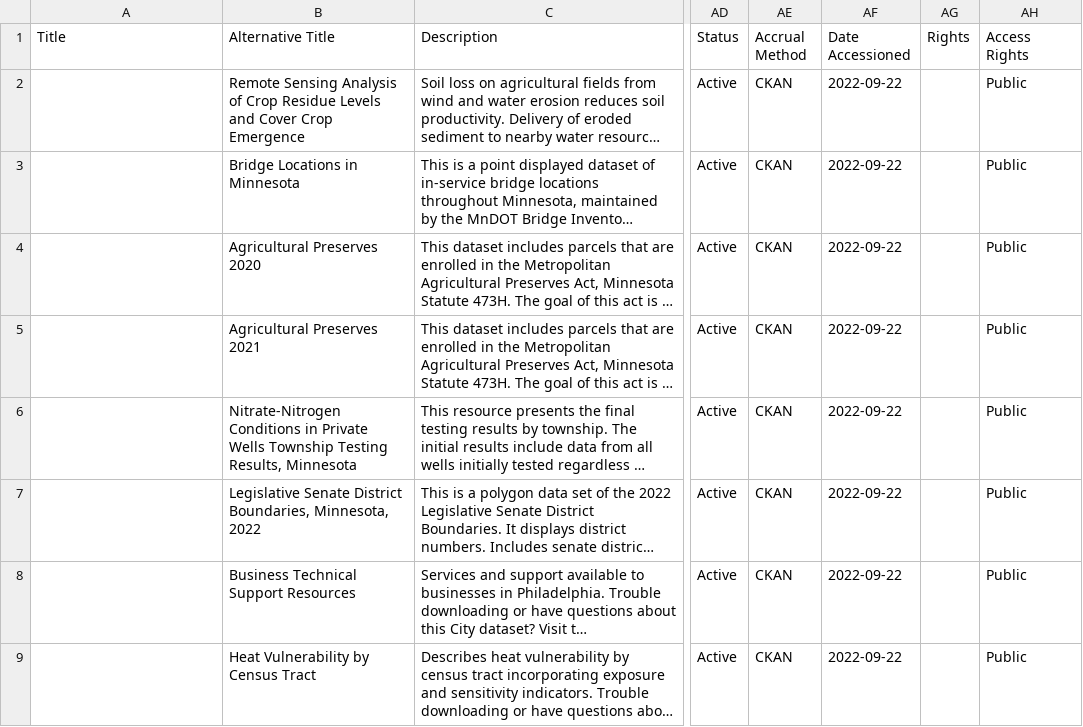
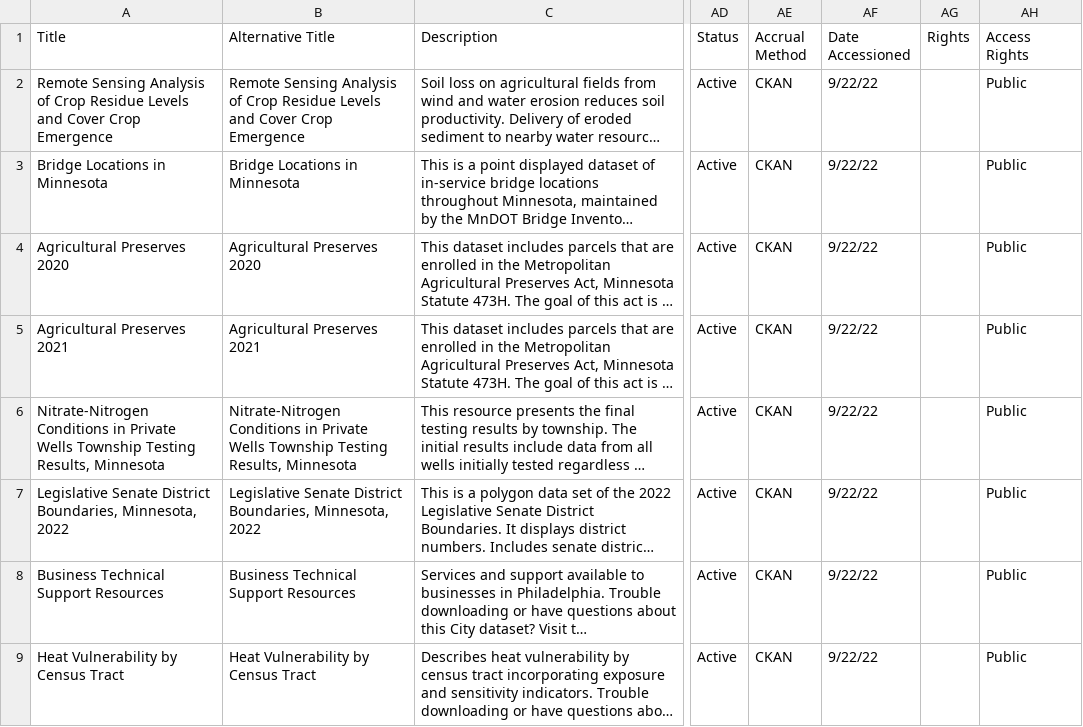
Before and after one commit to geobtaa/metadata-workflows, a CSV file: harvesting/ckan/reports/allNewItems_20220922.csv, drawn as a sheet; only a part is shown, gaps mark what is left out; long unchanged cells end in …; the diff names each change by its address in the sheet, - before the commit and + after, or states it on an @@ line.

Commit message:
CKAN

```diff
--- a/harvesting/ckan/reports/allNewItems_20220922.csv
+++ b/harvesting/ckan/reports/allNewItems_20220922.csv
-A2 (Title): (empty)
+A2 (Title): Remote Sensing Analysis of Crop Residue Levels and Cover Crop Emergence
-AF2:AF9 (Date Accessioned): 2022-09-22
+AF2:AF9 (Date Accessioned): 9/22/22
-A3 (Title): (empty)
+A3 (Title): Bridge Locations in Minnesota
-A4 (Title): (empty)
+A4 (Title): Agricultural Preserves 2020
-A5 (Title): (empty)
+A5 (Title): Agricultural Preserves 2021
-A6 (Title): (empty)
+A6 (Title): Nitrate-Nitrogen Conditions in Private Wells Township Testing Results, Minnesota
-A7 (Title): (empty)
+A7 (Title): Legislative Senate District Boundaries, Minnesota, 2022
-A8 (Title): (empty)
+A8 (Title): Business Technical Support Resources
-A9 (Title): (empty)
+A9 (Title): Heat Vulnerability by Census Tract
```
Also changed, not shown: 4 other files.
